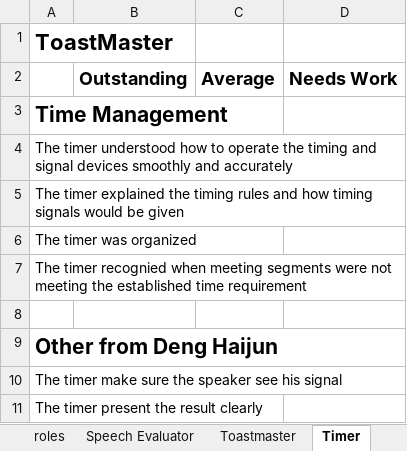
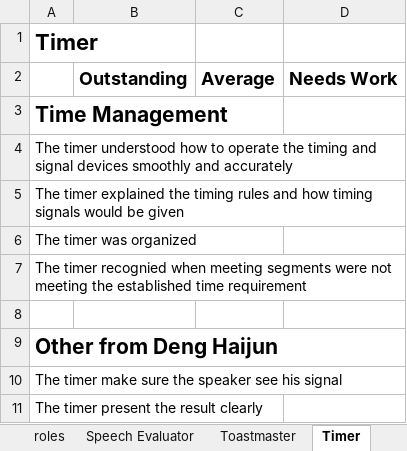
Before and after one commit to hbdhj/documents, an Excel workbook: TM_CC/CompetentLeadership.xlsx, sheet Timer, drawn as a sheet; values as stored, in another font and other column widths than the file's, no borders; the diff names each change by its address in the sheet, - before the commit and + after, or states it on an @@ line.

```diff
--- a/TM_CC/CompetentLeadership.xlsx (sheet Timer)
+++ b/TM_CC/CompetentLeadership.xlsx (sheet Timer)
-A1: ToastMaster
+A1: Timer
```
Also changed, not shown: sheet ah counter, 5 other files.
